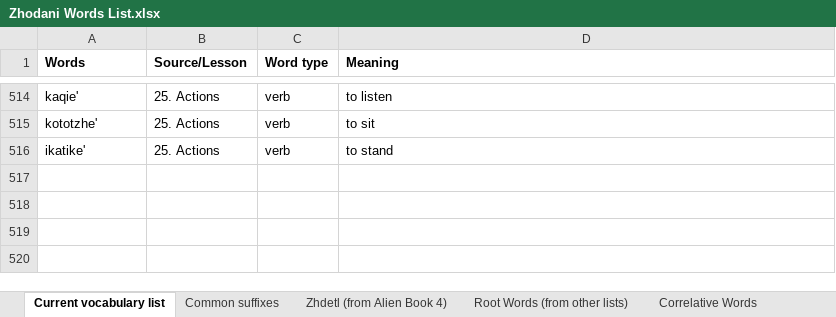
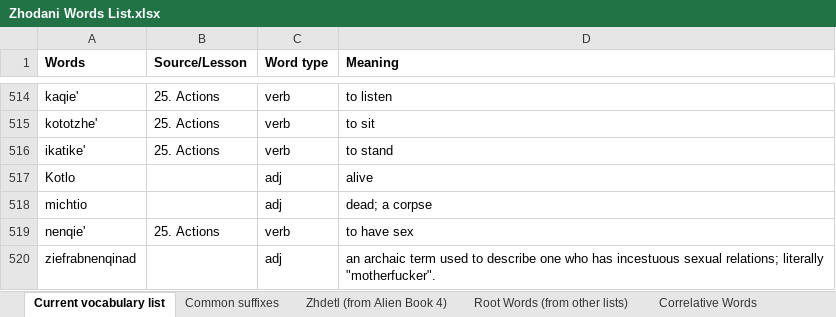
Before and after one commit to jkaz1968/Zdetl, an Excel workbook: Zhodani Words List.xlsx, sheet Current vocabulary list, drawn as a sheet; only a part is shown, gaps mark what is left out; values as stored, in another font and other column widths than the file's, no borders; conditional formats not drawn; the diff names each change by its address in the sheet, - before the commit and + after, or states it on an @@ line.

Commit message:
Update Zhodani Words List.xlsx
Added a few new words.

```diff
--- a/Zhodani Words List.xlsx (sheet Current vocabulary list)
+++ b/Zhodani Words List.xlsx (sheet Current vocabulary list)
+row 517: Kotlo |  | adj | alive
+row 518: michtio |  | adj | dead; a corpse
+row 519: nenqie' | 25. Actions | verb | to have sex
+row 520: ziefrabnenqinad |  | adj | an archaic term used to describe one who has incestuous sexual relations; literally "motherfucker".
```
